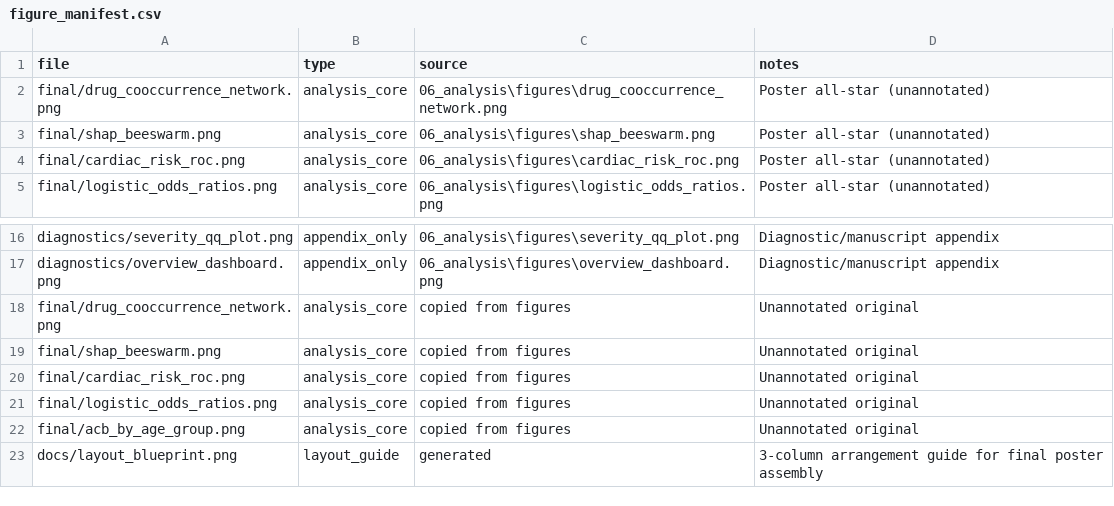
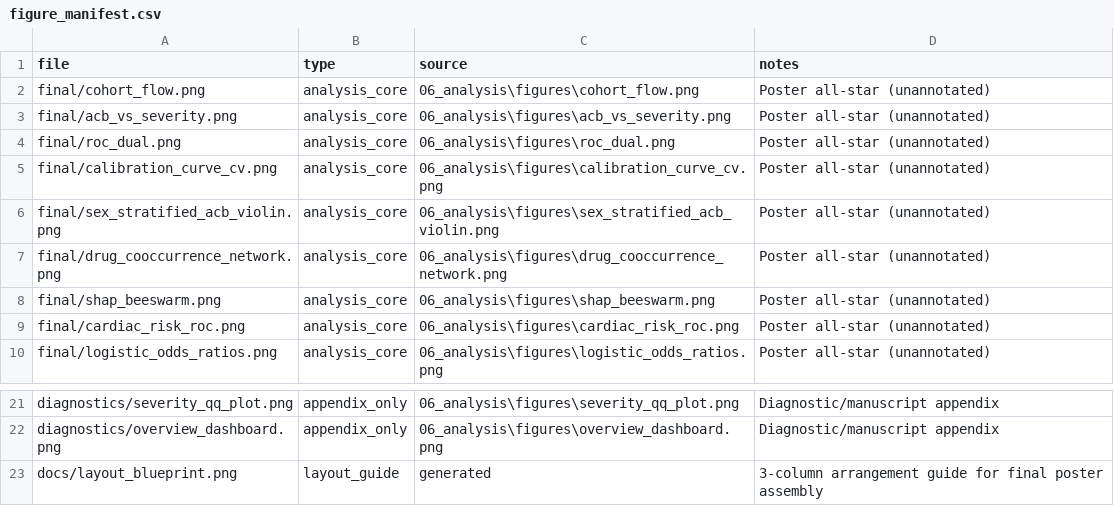
Before and after one commit to AlexDongzeyu/Diphenhydramine_Misuse, a CSV file: 07_poster/poster_figures/docs/figure_manifest.csv, drawn as a sheet; only a part is shown, gaps mark what is left out; removed rows and columns are numbered as before the commit, all else as after; the diff names each change by its address in the sheet, - before the commit and + after, or states it on an @@ line.

Commit message:
Finalize poster figure curation and analysis figure cleanup

```diff
--- a/07_poster/poster_figures/docs/figure_manifest.csv
+++ b/07_poster/poster_figures/docs/figure_manifest.csv
+row 2: final/cohort_flow.png | analysis_core | 06_analysis\figures\cohort_flow.png | Poster all-star (unannotated)
+row 3: final/acb_vs_severity.png | analysis_core | 06_analysis\figures\acb_vs_severity.png | Poster all-star (unannotated)
+row 4: final/roc_dual.png | analysis_core | 06_analysis\figures\roc_dual.png | Poster all-star (unannotated)
+row 5: final/calibration_curve_cv.png | analysis_core | 06_analysis\figures\calibration_curve_cv.png | Poster all-star (unannotated)
+row 6: final/sex_stratified_acb_violin.png | analysis_core | 06_analysis\figures\sex_stratified_acb_violin.png | Poster all-star (unannotated)
-row 18: final/drug_cooccurrence_network.png | analysis_core | copied from figures | Unannotated original
-row 19: final/shap_beeswarm.png | analysis_core | copied from figures | Unannotated original
-row 20: final/cardiac_risk_roc.png | analysis_core | copied from figures | Unannotated original
-row 21: final/logistic_odds_ratios.png | analysis_core | copied from figures | Unannotated original
-row 22: final/acb_by_age_group.png | analysis_core | copied from figures | Unannotated original
```
Also changed, not shown: 06_analysis/tables/nonparametric_results.csv, 06_analysis/tables/p_values_bh.csv, 34 other files.
